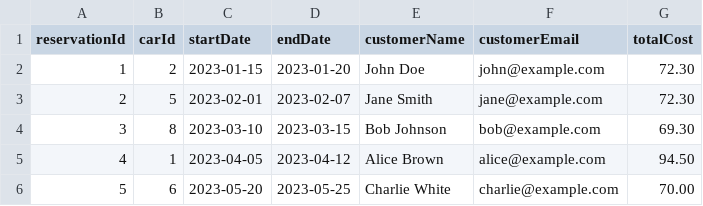
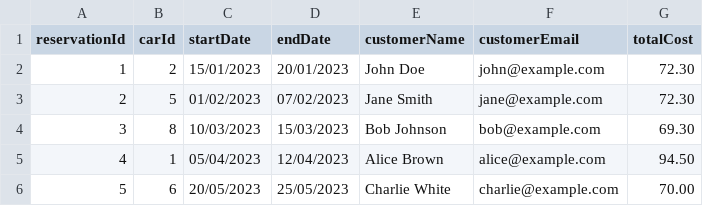
Before and after one commit to Oussoubicodes/CS4125-Project, a CSV file: project/src/main/resources/carReservations.csv, drawn as a sheet.

Commit message:
Reservation Details being displayed

```diff
--- a/project/src/main/resources/carReservations.csv
+++ b/project/src/main/resources/carReservations.csv
@@ -1,6 +1,6 @@
 reservationId,carId,startDate,endDate,customerName,customerEmail,totalCost
-1,2,2023-01-15,2023-01-20,John Doe,john@example.com,72.30
-2,5,2023-02-01,2023-02-07,Jane Smith,jane@example.com,72.30
-3,8,2023-03-10,2023-03-15,Bob Johnson,bob@example.com,69.30
-4,1,2023-04-05,2023-04-12,Alice Brown,alice@example.com,94.50
-5,6,2023-05-20,2023-05-25,Charlie White,charlie@example.com,70.00
+1,2,15/01/2023,20/01/2023,John Doe,john@example.com,72.30
+2,5,01/02/2023,07/02/2023,Jane Smith,jane@example.com,72.30
+3,8,10/03/2023,15/03/2023,Bob Johnson,bob@example.com,69.30
+4,1,05/04/2023,12/04/2023,Alice Brown,alice@example.com,94.50
+5,6,20/05/2023,25/05/2023,Charlie White,charlie@example.com,70.00
```
Also changed, not shown: project/target/classes/carReservations.csv, 18 other files.
